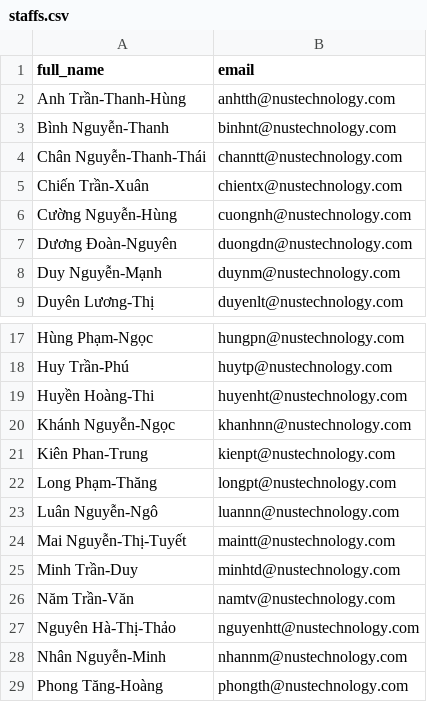
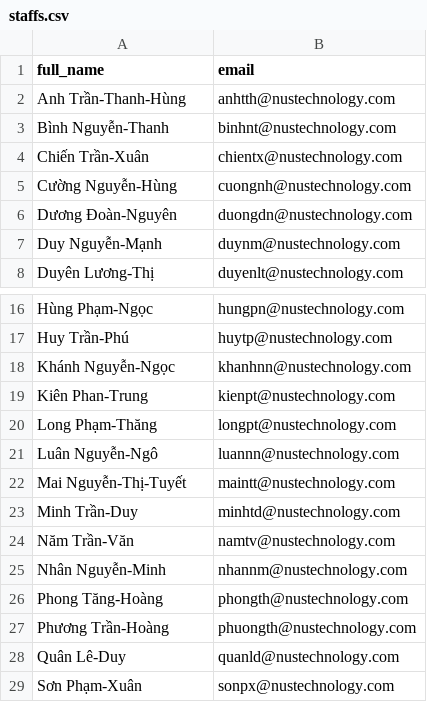
Before and after one commit to thieung/nus-wc2022, a CSV file: db/data/staffs.csv, drawn as a sheet; only a part is shown, gaps mark what is left out; the shorter side is filled out with more unchanged rows.

```diff
--- a/db/data/staffs.csv
+++ b/db/data/staffs.csv
@@ -3,3 +3,2 @@ Anh Trần-Thanh-Hùng,anhtth@nustechnology.com
 Bình Nguyễn-Thanh,binhnt@nustechnology.com
-Chân Nguyễn-Thanh-Thái,channtt@nustechnology.com
 Chiến Trần-Xuân,chientx@nustechnology.com
@@ -18,3 +17,2 @@ Hùng Phạm-Ngọc,hungpn@nustechnology.com
 Huy Trần-Phú,huytp@nustechnology.com
-Huyền Hoàng-Thi,huyenht@nustechnology.com
 Khánh Nguyễn-Ngọc,khanhnn@nustechnology.com
@@ -26,3 +24,2 @@ Minh Trần-Duy,minhtd@nustechnology.com
 Năm Trần-Văn,namtv@nustechnology.com
-Nguyên Hà-Thị-Thảo,nguyenhtt@nustechnology.com
 Nhân Nguyễn-Minh,nhannm@nustechnology.com
```
Also changed, not shown: 2 other files.
